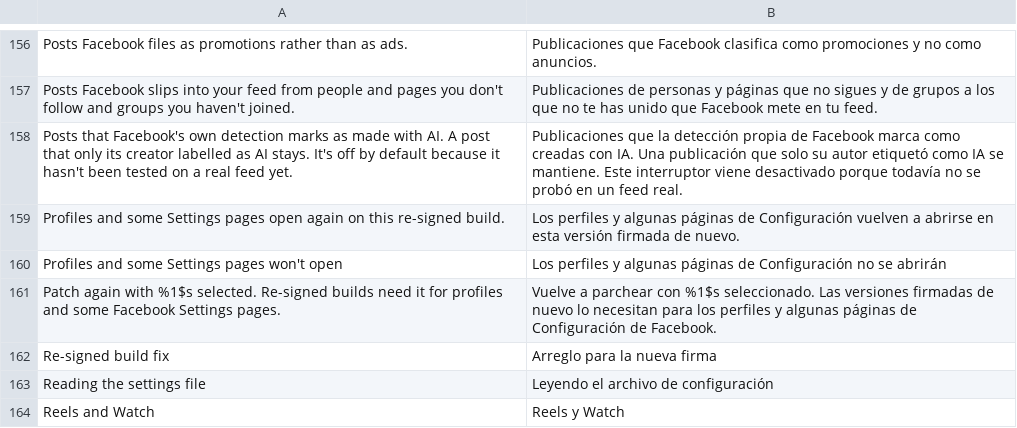
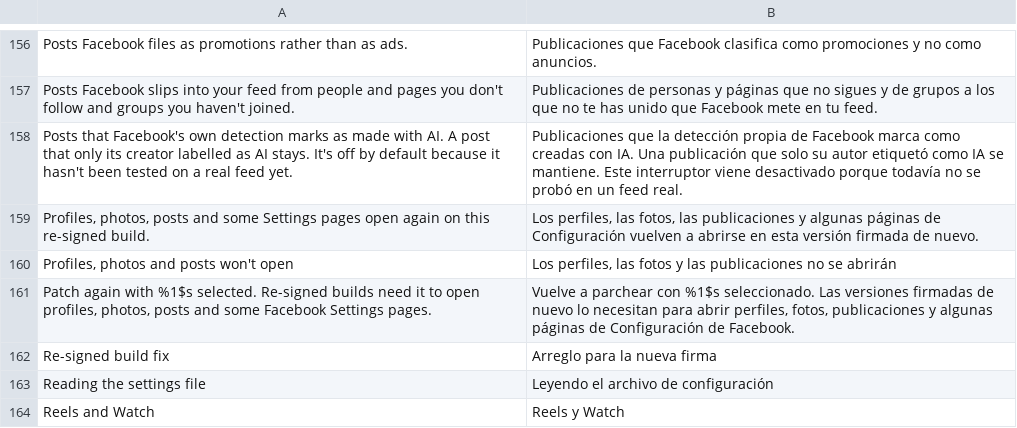
Before and after one commit to SA-SUJON/HushFacebook, a TSV file: extensions/shared/library/src/main/l10n/es.tsv, drawn as a sheet; only a part is shown, gaps mark what is left out.

```diff
--- a/extensions/shared/library/src/main/l10n/es.tsv
+++ b/extensions/shared/library/src/main/l10n/es.tsv
@@ -158,5 +158,5 @@ Posts Facebook slips into your feed from people and pages you don't follow and g
 Posts that Facebook's own detection marks as made with AI. A post that only its creator labelled as AI stays. It's off by default because it hasn't been tested on a real feed yet.	Publicaciones que la detección propia de Facebook marca como creadas con IA. Una publicación que solo su autor etiquetó como IA se mantiene. Este interruptor viene desactivado porque todavía no se probó en un feed real.
-Profiles and some Settings pages open again on this re-signed build.	Los perfiles y algunas páginas de Configuración vuelven a abrirse en esta versión firmada de nuevo.
-Profiles and some Settings pages won't open	Los perfiles y algunas páginas de Configuración no se abrirán
-Patch again with %1$s selected. Re-signed builds need it for profiles and some Facebook Settings pages.	Vuelve a parchear con %1$s seleccionado. Las versiones firmadas de nuevo lo necesitan para los perfiles y algunas páginas de Configuración de Facebook.
+Profiles, photos, posts and some Settings pages open again on this re-signed build.	Los perfiles, las fotos, las publicaciones y algunas páginas de Configuración vuelven a abrirse en esta versión firmada de nuevo.
+Profiles, photos and posts won't open	Los perfiles, las fotos y las publicaciones no se abrirán
+Patch again with %1$s selected. Re-signed builds need it to open profiles, photos, posts and some Facebook Settings pages.	Vuelve a parchear con %1$s seleccionado. Las versiones firmadas de nuevo lo necesitan para abrir perfiles, fotos, publicaciones y algunas páginas de Configuración de Facebook.
 Re-signed build fix	Arreglo para la nueva firma
```
Also changed, not shown: extensions/shared/library/src/main/l10n/de.tsv, extensions/shared/library/src/main/l10n/in.tsv, 10 other files.
